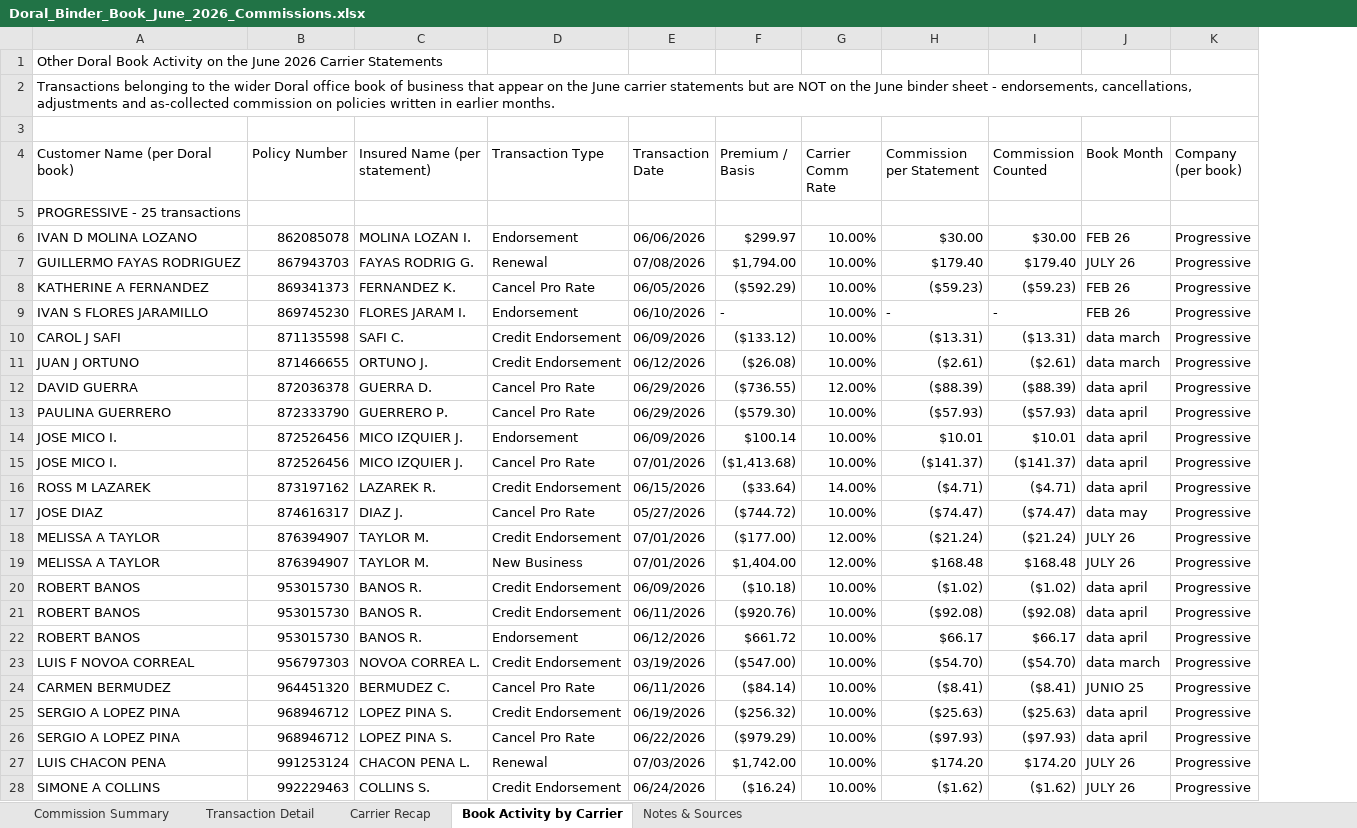
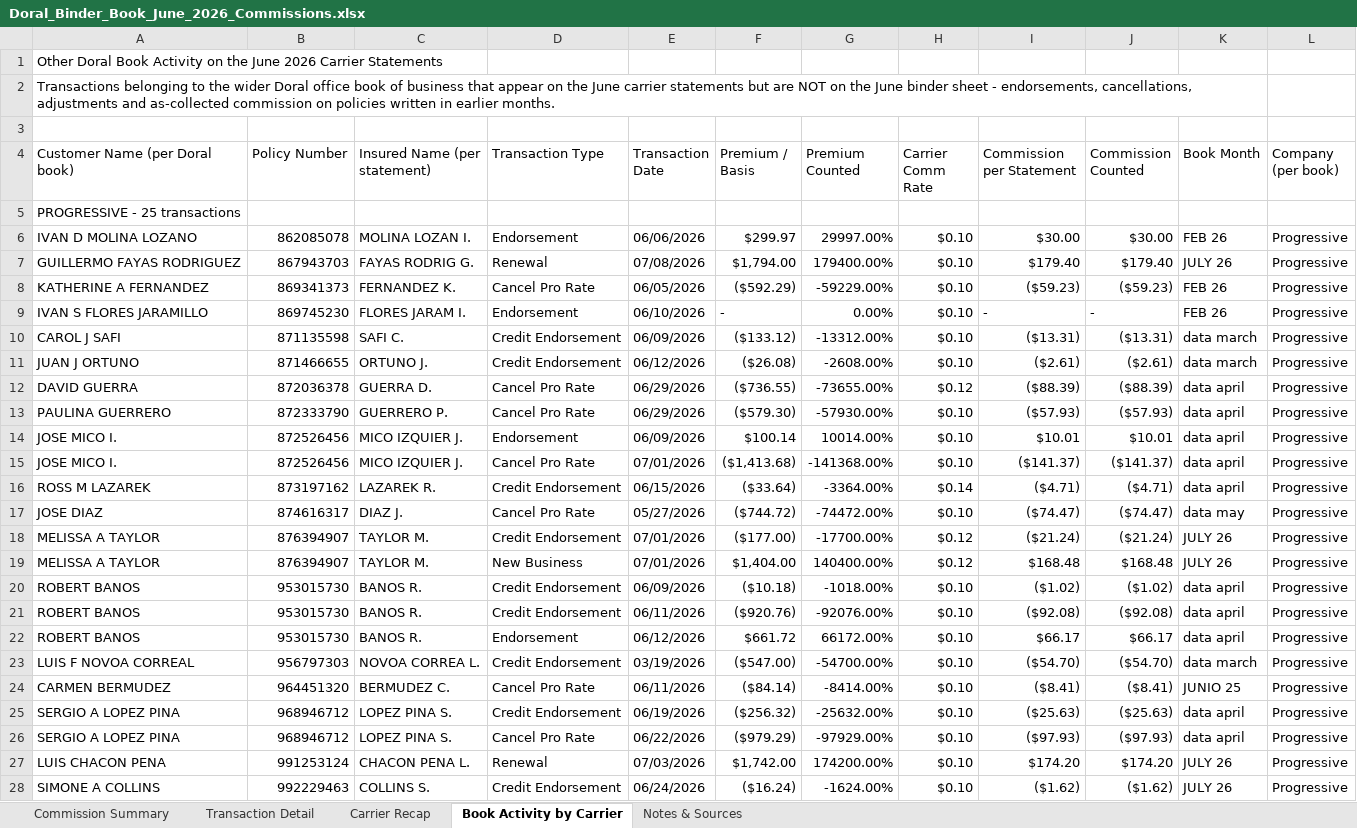
Before and after one commit to amanzor/uib-binderbook, an Excel workbook: commissions/2026-06/Doral_Binder_Book_June_2026_Commissions.xlsx, sheet Book Activity by Carrier, drawn as a sheet; only a part is shown; values as stored, in another font and other column widths than the file's, no cell formats; charts and pictures not drawn; removed rows and columns are numbered as before the commit, all else as after; the diff covers the shown part only; the diff names each change by its address in the sheet, - before the commit and + after, or states it on an @@ line.

```diff
--- a/commissions/2026-06/Doral_Binder_Book_June_2026_Commissions.xlsx (sheet Book Activity by Carrier)
+++ b/commissions/2026-06/Doral_Binder_Book_June_2026_Commissions.xlsx (sheet Book Activity by Carrier)
+column G (Premium Counted), rows 6-28: 29997.00% | 179400.00% | -59229.00% | 0.00% | -13312.00% | -2608.00% | -73655.00% | -57930.00% | 10014.00% | -141368.00% | -3364.00% | -74472.00% | -17700.00% | 140400.00% | -1018.00% | -92076.00% | 66172.00% | -54700.00% | -8414.00% | -25632.00% | -97929.00% | 174200.00% | -1624.00%
-A2:K2 merged
+A2:K2 merged
-H6:H11 (Carrier Comm Rate): 10.00%
+H6:H11 (Carrier Comm Rate): $0.10
-H12 (Carrier Comm Rate): 12.00%
+H12 (Carrier Comm Rate): $0.12
-H13:H15 (Carrier Comm Rate): 10.00%
+H13:H15 (Carrier Comm Rate): $0.10
-H16 (Carrier Comm Rate): 14.00%
+H16 (Carrier Comm Rate): $0.14
-H17 (Carrier Comm Rate): 10.00%
+H17 (Carrier Comm Rate): $0.10
-H18:H19 (Carrier Comm Rate): 12.00%
+H18:H19 (Carrier Comm Rate): $0.12
-H20:H28 (Carrier Comm Rate): 10.00%
+H20:H28 (Carrier Comm Rate): $0.10
```
Also changed, not shown: 33 added rows and 111 edited cells elsewhere in this sheet, sheet Commission Summary, sheet Notes & Sources, sheet Carrier Recap, cell formats, formulas that keep their value, 3 other files.
